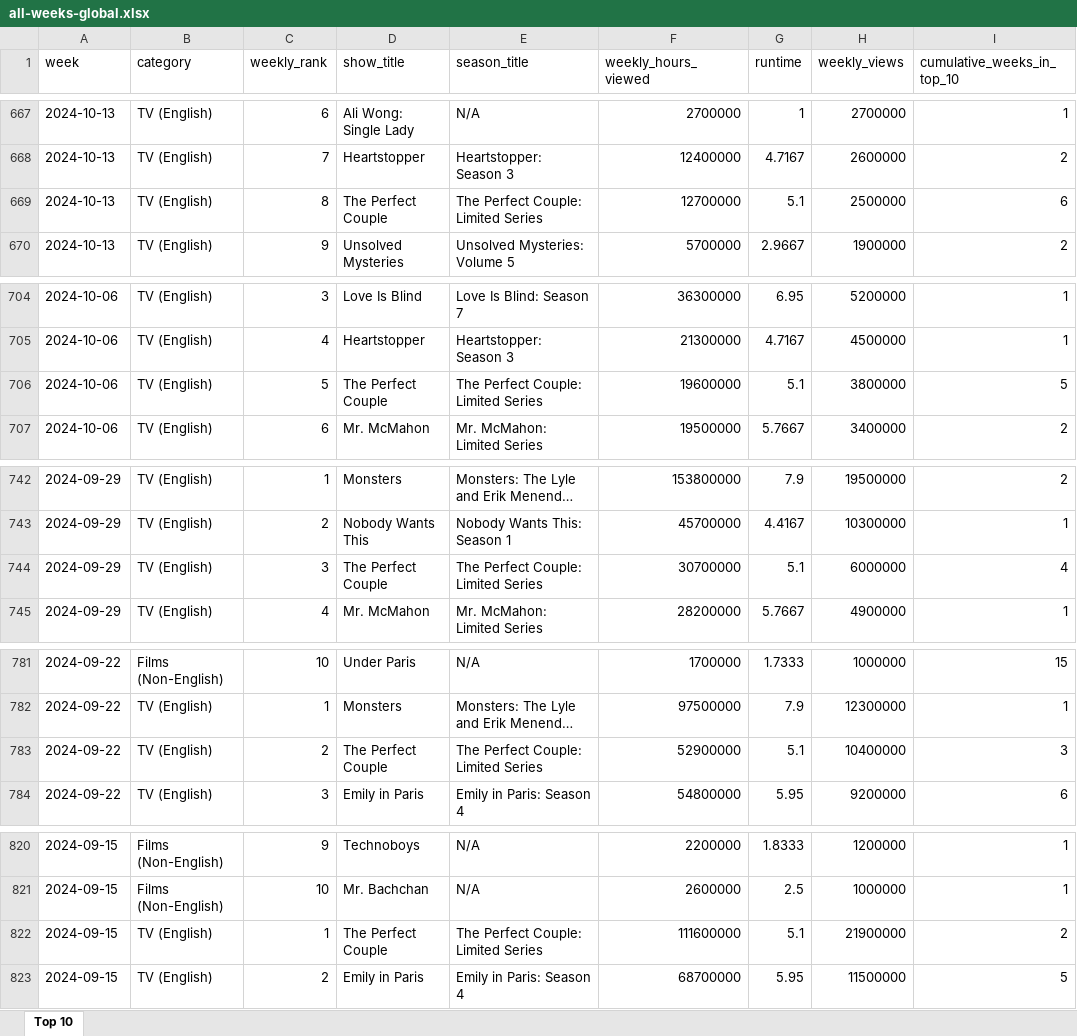
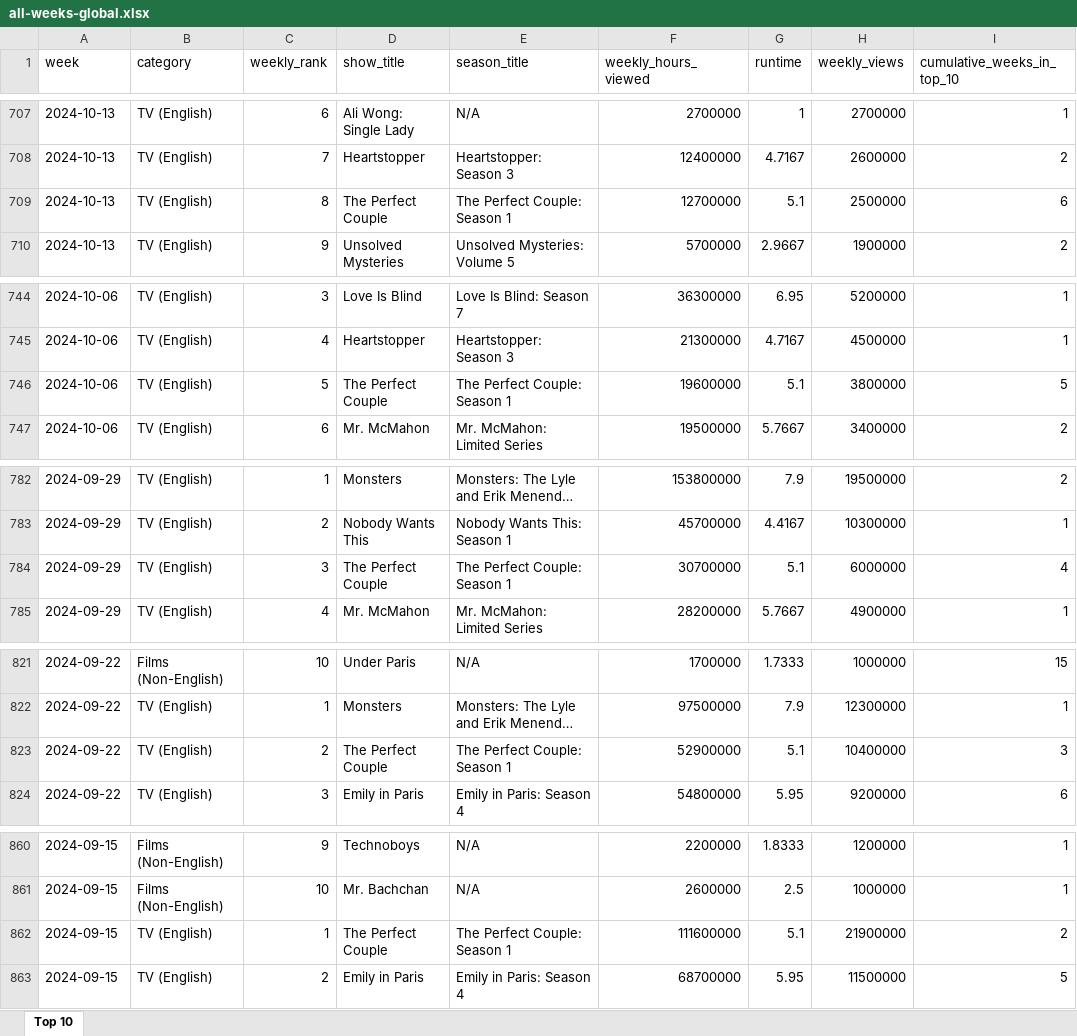
Before and after one commit to lerocha/netflixdb, an Excel workbook: src/main/resources/reports/all-weeks-global.xlsx, sheet Top 10, drawn as a sheet; only a part is shown, gaps mark what is left out; long unchanged cells end in …; values as stored, in another font and other column widths than the file's, no borders; addresses are those after the commit; the diff covers the shown part only; the diff names each change by its address in the sheet, - before the commit and + after, or states it on an @@ line.

Commit message:
feat: updating view summary for the week of 2025-02-03 to 2025-02-09 (#3)
* feat: updating view summary for the week of 2025-02-03 to 2025-02-09

* feat: updating readme file with latest week

```diff
--- a/src/main/resources/reports/all-weeks-global.xlsx (sheet Top 10)
+++ b/src/main/resources/reports/all-weeks-global.xlsx (sheet Top 10)
-E709 (season_title): The Perfect Couple: Limited Series
+E709 (season_title): The Perfect Couple: Season 1
-E746 (season_title): The Perfect Couple: Limited Series
+E746 (season_title): The Perfect Couple: Season 1
-E784 (season_title): The Perfect Couple: Limited Series
+E784 (season_title): The Perfect Couple: Season 1
-E823 (season_title): The Perfect Couple: Limited Series
+E823 (season_title): The Perfect Couple: Season 1
-E862 (season_title): The Perfect Couple: Limited Series
+E862 (season_title): The Perfect Couple: Season 1
```
Also changed, not shown: 40 added rows and 1 edited cell elsewhere in this sheet, 1 other file.
